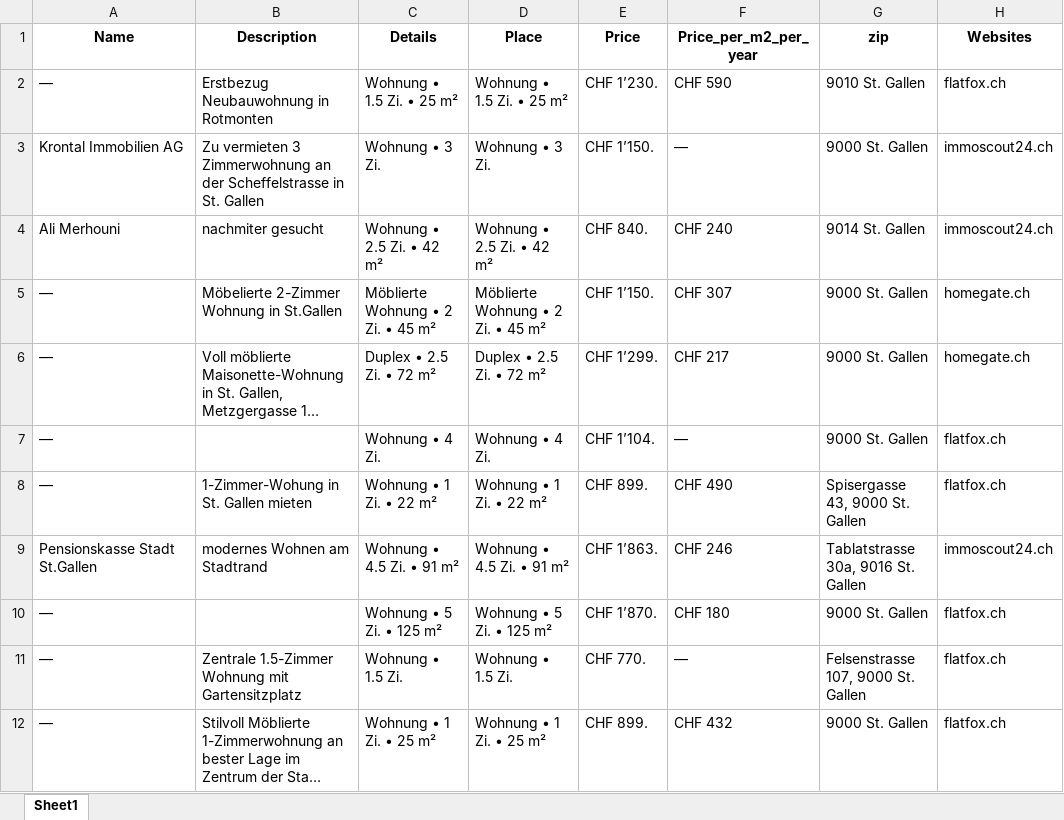
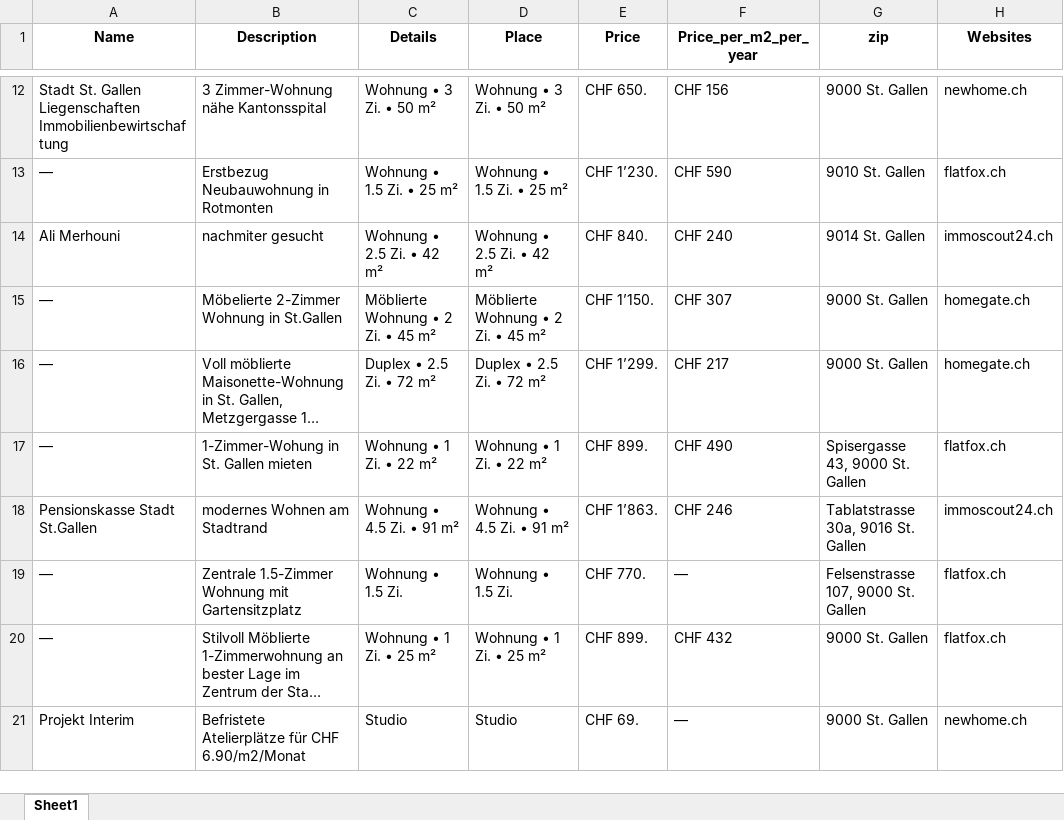
Before and after one commit to lorexzx/CS, an Excel workbook: Immobilienliste.xlsx, sheet Sheet1, drawn as a sheet; only a part is shown, gaps mark what is left out; the shorter side is filled out with more unchanged rows; long unchanged cells end in …; values as stored, in another font and other column widths than the file's, no borders; removed rows and columns are numbered as before the commit, all else as after; the diff covers the shown part only; the diff names each change by its address in the sheet, - before the commit and + after, or states it on an @@ line.

Commit message:
Updated Immobilienliste via Workflow

```diff
--- a/Immobilienliste.xlsx (sheet Sheet1)
+++ b/Immobilienliste.xlsx (sheet Sheet1)
+row 12: Stadt St. Gallen Liegenschaften Immobilienbewirtschaftung | 3 Zimmer-Wohnung nähe Kantonsspital | Wohnung • 3 Zi. • 50 m² | Wohnung • 3 Zi. • 50 m² | CHF 650. | CHF 156 | 9000 St. Gallen | newhome.ch
-row 3: Krontal Immobilien AG | Zu vermieten 3 Zimmerwohnung an der Scheffelstrasse in St. Gallen | Wohnung • 3 Zi. | Wohnung • 3 Zi. | CHF 1’150. | — | 9000 St. Gallen | immoscout24.ch
-row 7: — |  | Wohnung • 4 Zi. | Wohnung • 4 Zi. | CHF 1’104. | — | 9000 St. Gallen | flatfox.ch
-row 10: — |  | Wohnung • 5 Zi. • 125 m² | Wohnung • 5 Zi. • 125 m² | CHF 1’870. | CHF 180 | 9000 St. Gallen | flatfox.ch
```
Also changed, not shown: 22 added rows, 20 removed rows, 2 moved rows and 15 edited cells elsewhere in this sheet.
